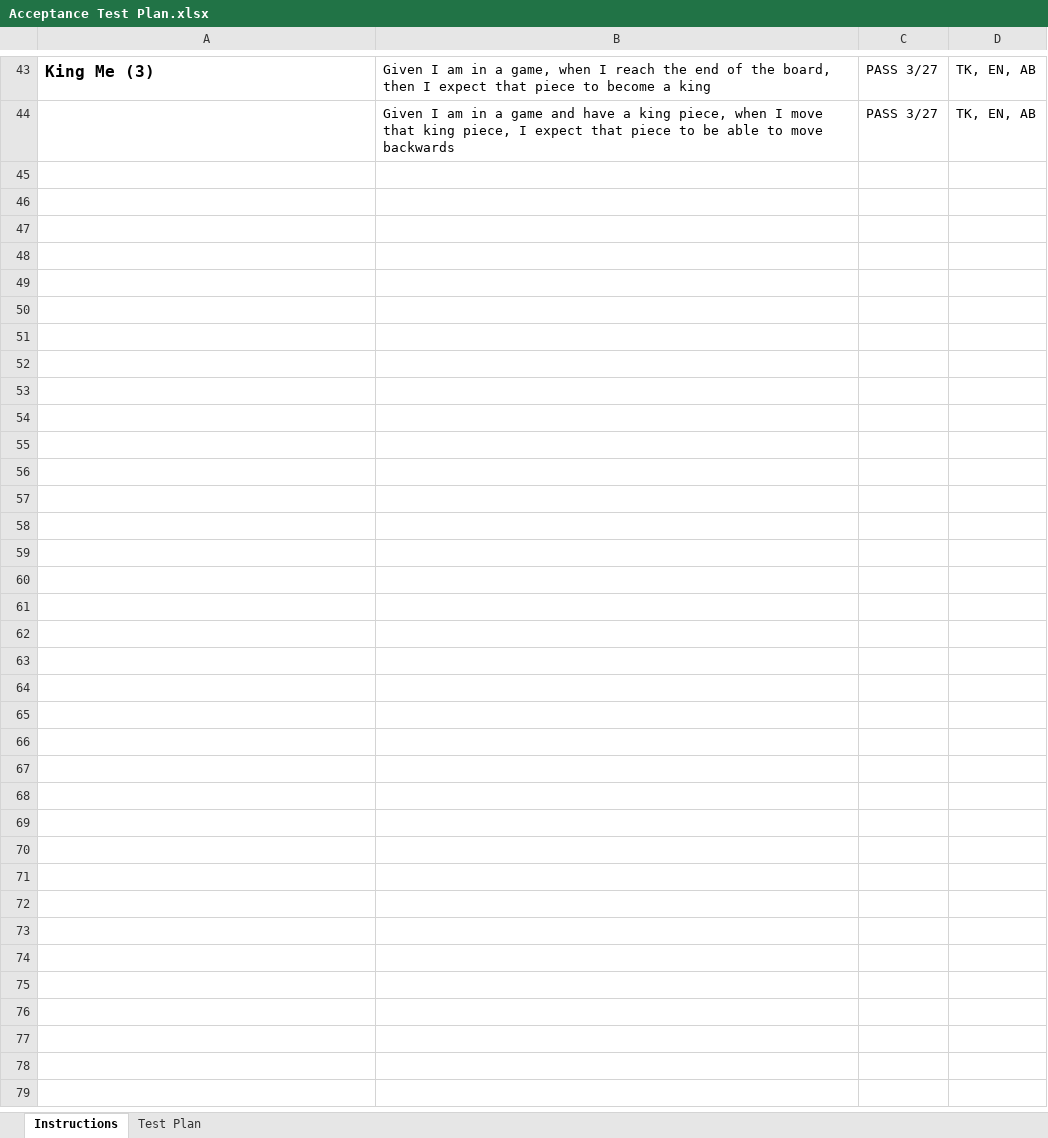
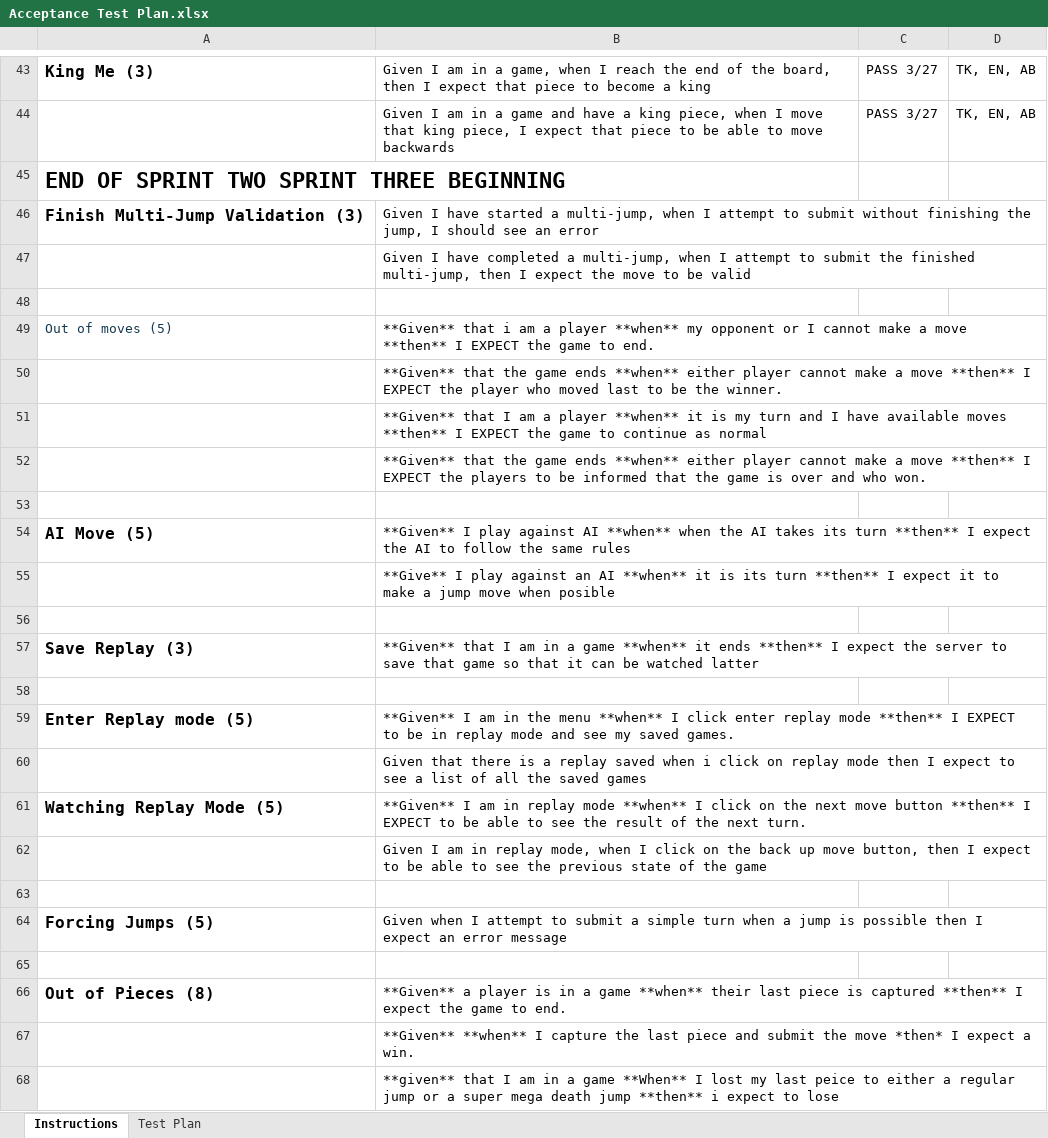
Before and after one commit to TristanKnox/WebCheckers, an Excel workbook: etc/Acceptance Test Plan.xlsx, sheet Instructions, drawn as a sheet; only a part is shown, gaps mark what is left out; values as stored, in another font and other column widths than the file's, no borders; the diff names each change by its address in the sheet, - before the commit and + after, or states it on an @@ line.

Commit message:
Added retrieved acceptence test plan

```diff
--- a/etc/Acceptance Test Plan.xlsx (sheet Instructions)
+++ b/etc/Acceptance Test Plan.xlsx (sheet Instructions)
+row 45: END OF SPRINT TWO SPRINT THREE BEGINNING
+row 46: Finish Multi-Jump Validation (3) | Given I have started a multi-jump, when I attempt to submit without finishing the jump, I should see an error
+row 47:  | Given I have completed a multi-jump, when I attempt to submit the finished multi-jump, then I expect the move to be valid
+row 48: (empty)
+row 49: Out of moves (5) | **Given** that i am a player **when** my opponent or I cannot make a move **then** I EXPECT the game to end.
+row 50:  | **Given** that the game ends **when** either player cannot make a move **then** I EXPECT the player who moved last to be the winner.
+row 51:  | **Given** that I am a player **when** it is my turn and I have available moves **then** I EXPECT the game to continue as normal
+row 52:  | **Given** that the game ends **when** either player cannot make a move **then** I EXPECT the players to be informed that the game is over and who won.
+row 53: (empty)
+row 54: AI Move (5) | **Given** I play against AI **when** when the AI takes its turn **then** I expect the AI to follow the same rules
+row 55:  | **Give** I play against an AI **when** it is its turn **then** I expect it to make a jump move when posible
+row 56: (empty)
+row 57: Save Replay (3) | **Given** that I am in a game **when** it ends **then** I expect the server to save that game so that it can be watched latter
+row 58: (empty)
+row 59: Enter Replay mode (5) | **Given** I am in the menu **when** I click enter replay mode **then** I EXPECT to be in replay mode and see my saved games.
+row 60:  | Given that there is a replay saved when i click on replay mode then I expect to see a list of all the saved games
+row 61: Watching Replay Mode (5) | **Given** I am in replay mode **when** I click on the next move button **then** I EXPECT to be able to see the result of the next turn.
+row 62:  | Given I am in replay mode, when I click on the back up move button, then I expect to be able to see the previous state of the game
+row 63: (empty)
+row 64: Forcing Jumps (5) | Given when I attempt to submit a simple turn when a jump is possible then I expect an error message
+row 65: (empty)
+row 66: Out of Pieces (8) | **Given** a player is in a game **when** their last piece is captured **then** I expect the game to end.
+row 67:  | **Given** **when** I capture the last piece and submit the move *then* I expect a win.
+row 68:  | **given** that I am in a game **When** I lost my last peice to either a regular jump or a super mega death jump **then** i expect to lose
```
